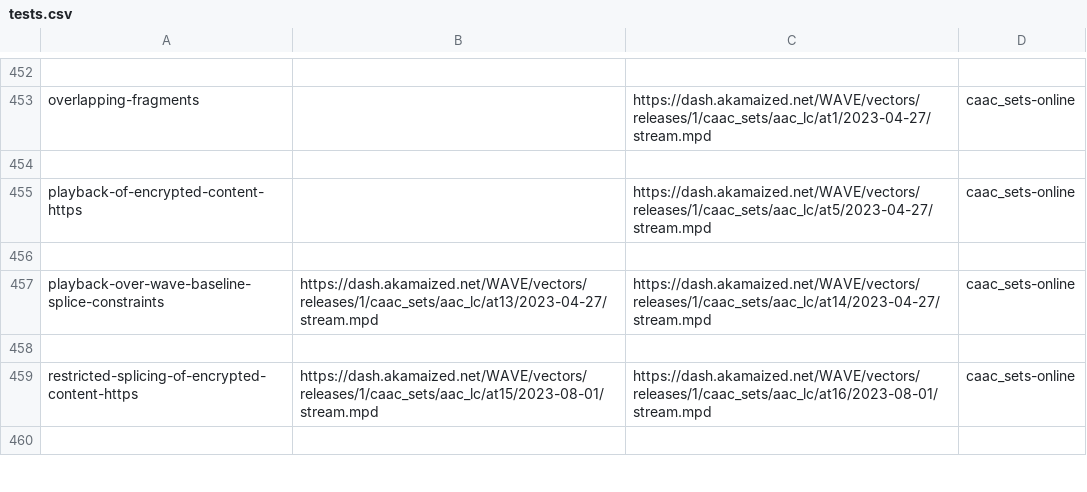
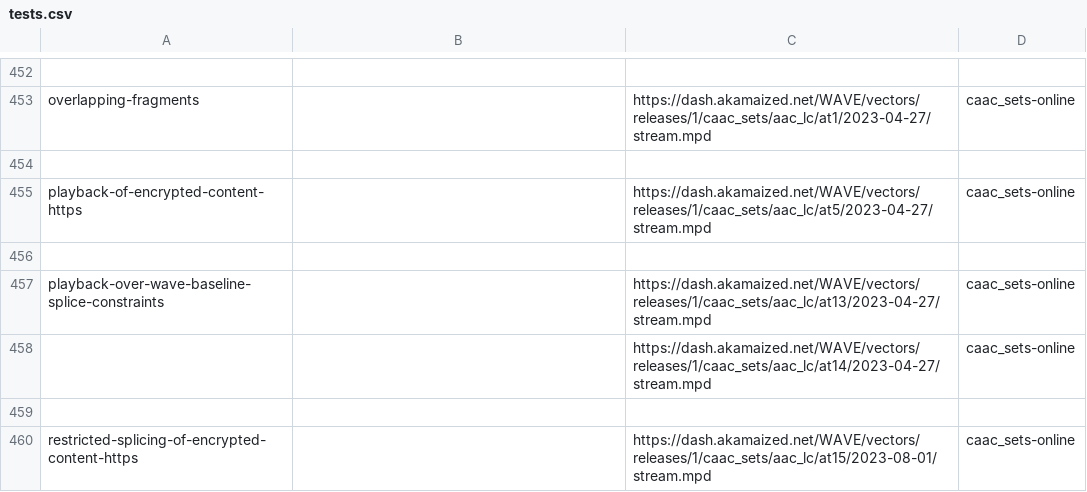
Before and after one commit to cta-wave/dpctf-tests, a CSV file: tests.csv, drawn as a sheet; only a part is shown, gaps mark what is left out; the shorter side is filled out with more unchanged rows; the diff covers the shown part only.

```diff
--- a/tests.csv
+++ b/tests.csv
@@ -456,4 +456,5 @@
 
-"playback-over-wave-baseline-splice-constraints","https://dash.akamaized.net/WAVE/vectors/releases/1/caac_sets/aac_lc/at13/2023-04-27/stream.mpd","https://dash.akamaized.net/WAVE/vectors/releases/1/caac_sets/aac_lc/at14/2023-04-27/stream.mpd","caac_sets-online"
+"playback-over-wave-baseline-splice-constraints","","https://dash.akamaized.net/WAVE/vectors/releases/1/caac_sets/aac_lc/at13/2023-04-27/stream.mpd","caac_sets-online"
+"","","https://dash.akamaized.net/WAVE/vectors/releases/1/caac_sets/aac_lc/at14/2023-04-27/stream.mpd","caac_sets-online"
 
-"restricted-splicing-of-encrypted-content-https","https://dash.akamaized.net/WAVE/vectors/releases/1/caac_sets/aac_lc/at15/2023-08-01/stream.mpd","https://dash.akamaized.net/WAVE/vectors/releases/1/caac_sets/aac_lc/at16/2023-08-01/stream.mpd","caac_sets-online"
+"restricted-splicing-of-encrypted-content-https","","https://dash.akamaized.net/WAVE/vectors/releases/1/caac_sets/aac_lc/at15/2023-08-01/stream.mpd","caac_sets-online"
```
Also changed, not shown: 9 added rows and 16 edited cells elsewhere in this file, 11 other files.
